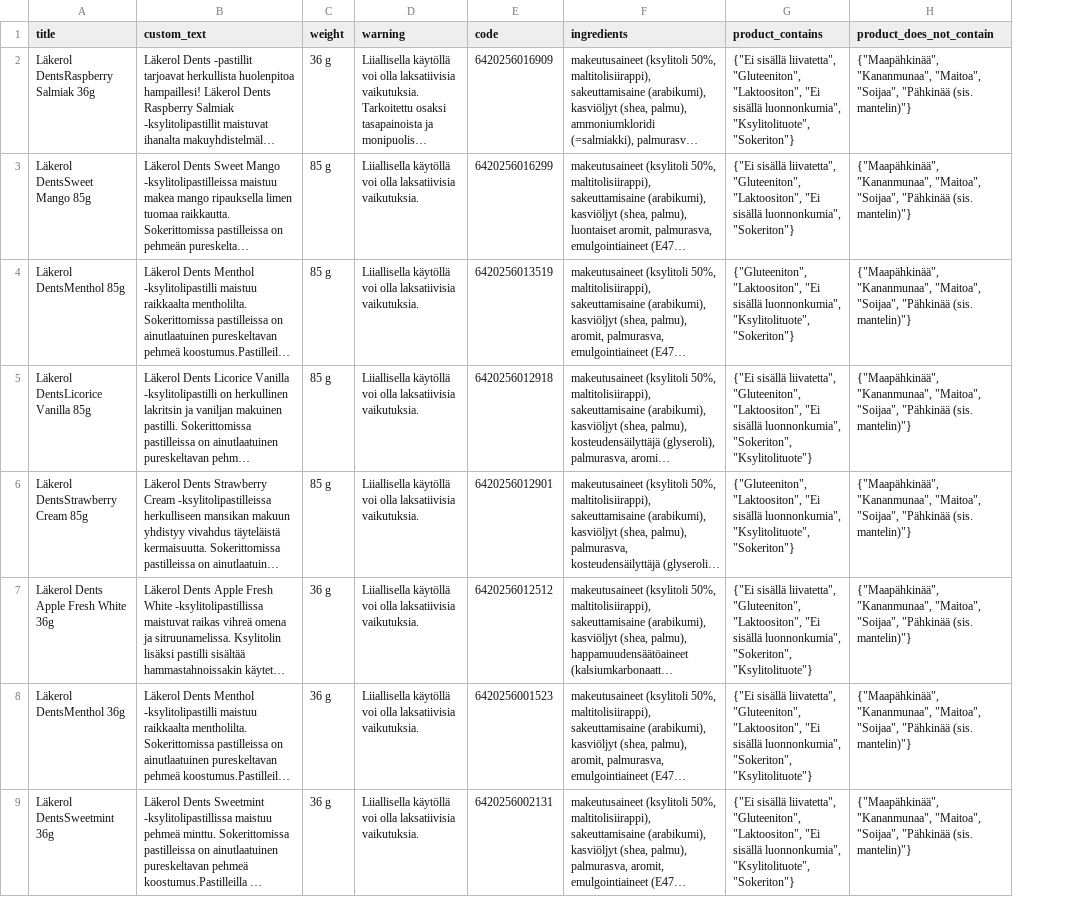
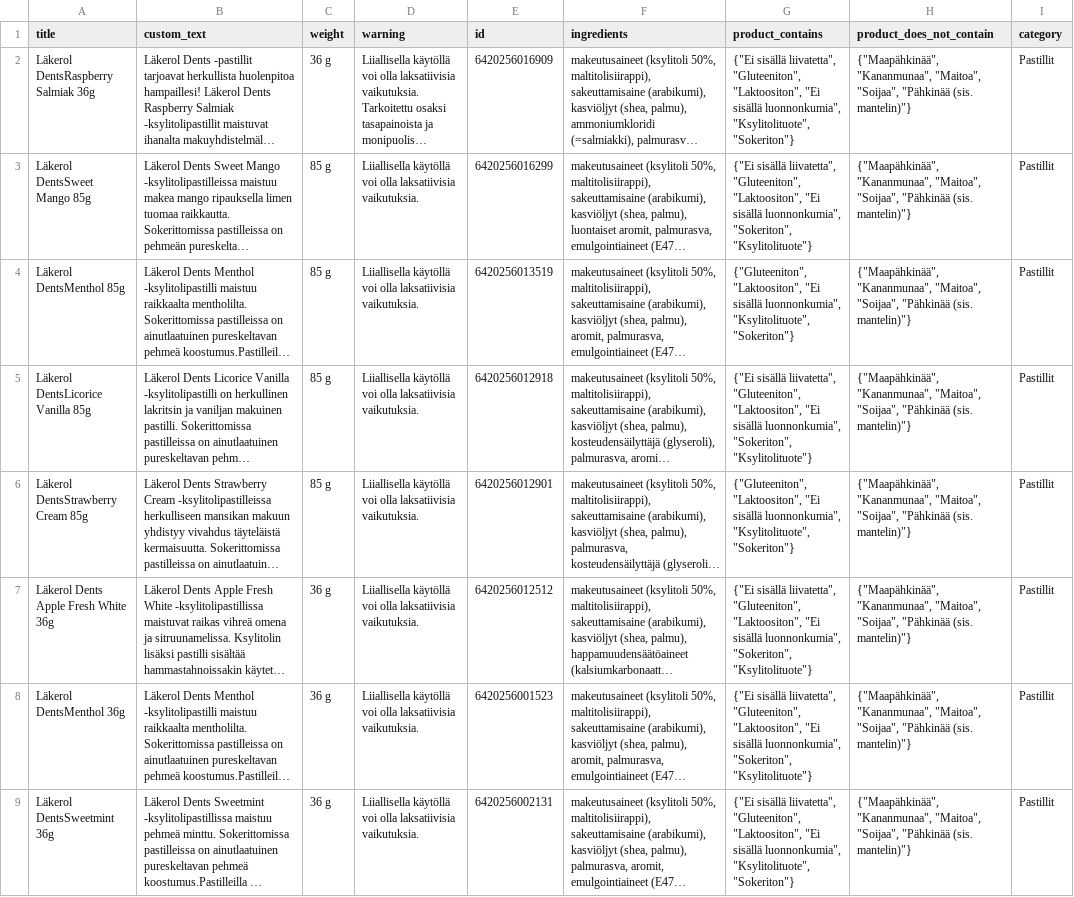
Before and after one commit to NikolaiMarkalainen/Solteq-assignment, a CSV file: backend/Solteq-server/Data/migrations/csv_files/products.csv, drawn as a sheet; long unchanged cells end in …; the diff names each change by its address in the sheet, - before the commit and + after, or states it on an @@ line.

Commit message:
Added query from backend side and added new table to hold generic information about a product instead of handling everything through large table

```diff
--- a/backend/Solteq-server/Data/migrations/csv_files/products.csv
+++ b/backend/Solteq-server/Data/migrations/csv_files/products.csv
+column I (category), rows 2-9: all Pastillit
-E1: code
+E1: id
-G3 (product_contains): …sisällä luonnonkumia", "Sokeriton"}
+G3 (product_contains): …sisällä luonnonkumia", "Sokeriton", "Ksylitolituote"}
```
Also changed, not shown: 17 other files.
